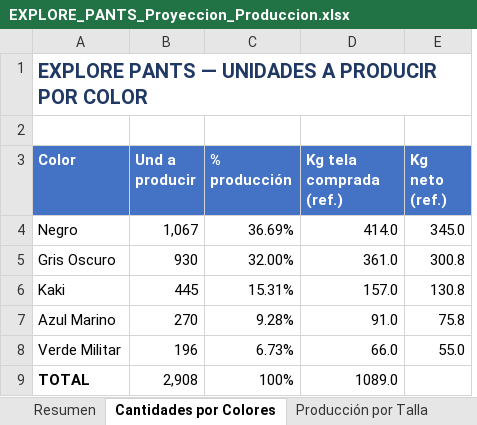
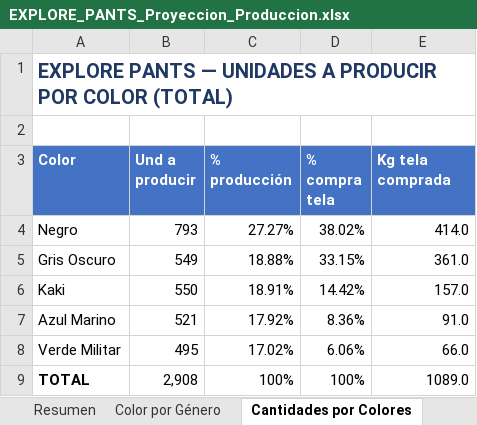
Before and after one commit to scm-svg/Data-Analyst, an Excel workbook: EXPLORE_PANTS_Proyeccion_Produccion.xlsx, sheet Cantidades por Colores, drawn as a sheet; values as stored, in another font and other column widths than the file's, no borders; removed rows and columns are numbered as before the commit, all else as after; the diff names each change by its address in the sheet, - before the commit and + after, or states it on an @@ line.

```diff
--- a/EXPLORE_PANTS_Proyeccion_Produccion.xlsx (sheet Cantidades por Colores)
+++ b/EXPLORE_PANTS_Proyeccion_Produccion.xlsx (sheet Cantidades por Colores)
+sheet tab: Color por Género
+column D (% compra tela), rows 4-9: 38.02% | 33.15% | 14.42% | 8.36% | 6.06% | 100%
-column E (Kg neto (ref.)), rows 4-8: 345.0 | 300.8 | 130.8 | 75.8 | 55.0
-A1 (Color): …POR COLOR
+A1 (Color): …POR COLOR (TOTAL)
-E3: Kg tela comprada (ref.)
+E3: Kg tela comprada
-B4 (Und a producir): 1,067
+B4 (Und a producir): 793
-C4 (% producción): 36.69%
+C4 (% producción): 27.27%
-B5 (Und a producir): 930
+B5 (Und a producir): 549
-C5 (% producción): 32.00%
+C5 (% producción): 18.88%
-B6 (Und a producir): 445
+B6 (Und a producir): 550
-C6 (% producción): 15.31%
+C6 (% producción): 18.91%
-B7 (Und a producir): 270
+B7 (Und a producir): 521
-C7 (% producción): 9.28%
+C7 (% producción): 17.92%
-B8 (Und a producir): 196
+B8 (Und a producir): 495
-C8 (% producción): 6.73%
+C8 (% producción): 17.02%
```
Also changed, not shown: sheet Producción Color × Talla, sheet Producción por Talla, sheet Resumen, sheet Metodología, other sheet tabs, 2 other files.
